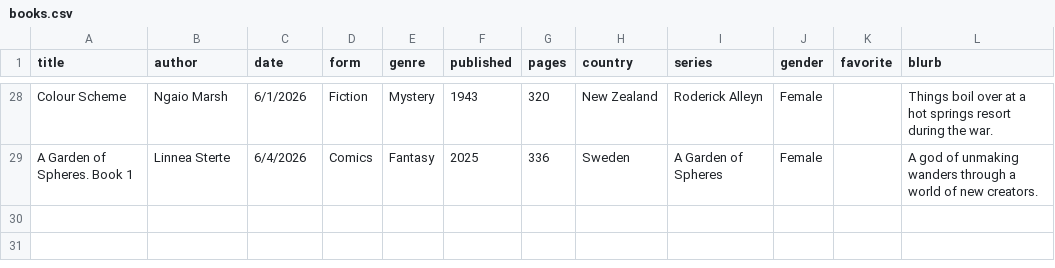
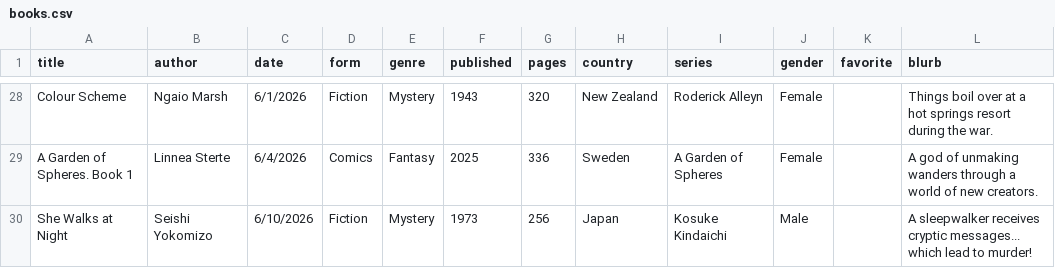
Before and after one commit to carey-james/Reading-List, a CSV file: 2026/books.csv, drawn as a sheet; only a part is shown, gaps mark what is left out.

Commit message:
Added She Walks at Night

```diff
--- a/2026/books.csv
+++ b/2026/books.csv
@@ -29 +29,2 @@ Colour Scheme|Ngaio Marsh|6/1/2026|Fiction|Mystery|1943|320|New Zealand|Roderick
 A Garden of Spheres. Book 1|Linnea Sterte|6/4/2026|Comics|Fantasy|2025|336|Sweden|A Garden of Spheres|Female||A god of unmaking wanders through a world of new creators.
+She Walks at Night|Seishi Yokomizo|6/10/2026|Fiction|Mystery|1973|256|Japan|Kosuke Kindaichi|Male||A sleepwalker receives cryptic messages... which lead to murder!
```
